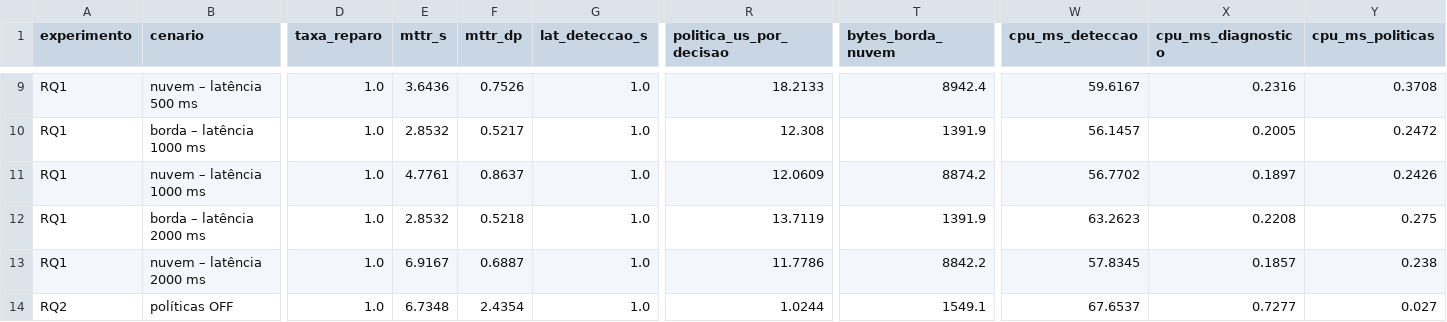
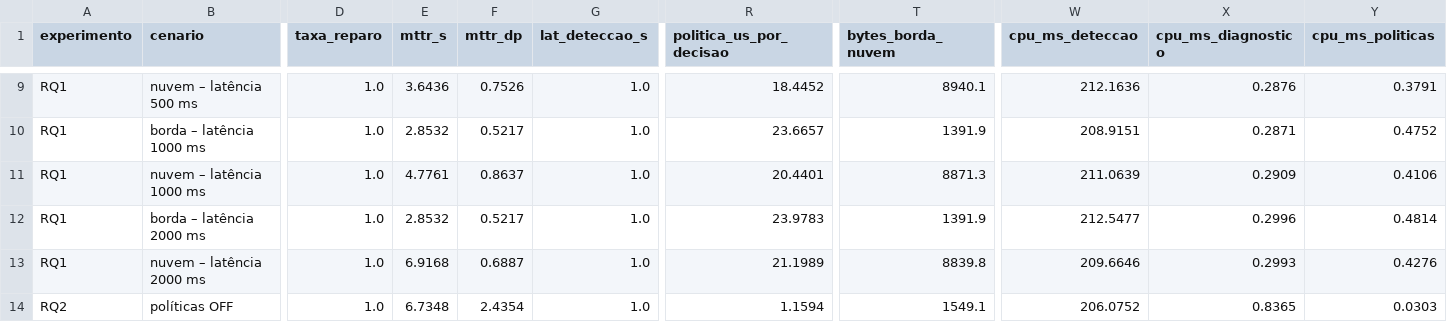
Before and after one commit to Gustavo3245/CaiporaAgent, a CSV file: resultados/resultados.csv, drawn as a sheet; only a part is shown, gaps mark what is left out; the diff covers the shown part only; the diff names each change by its address in the sheet, - before the commit and + after, or states it on an @@ line.

```diff
--- a/resultados/resultados.csv
+++ b/resultados/resultados.csv
-R9 (politica_us_por_decisao): 18.2133
+R9 (politica_us_por_decisao): 18.4452
-T9 (bytes_borda_nuvem): 8942.4
+T9 (bytes_borda_nuvem): 8940.1
-W9 (cpu_ms_deteccao): 59.6167
+W9 (cpu_ms_deteccao): 212.1636
-X9 (cpu_ms_diagnostico): 0.2316
+X9 (cpu_ms_diagnostico): 0.2876
-Y9 (cpu_ms_politicas): 0.3708
+Y9 (cpu_ms_politicas): 0.3791
-R10 (politica_us_por_decisao): 12.308
+R10 (politica_us_por_decisao): 23.6657
-W10 (cpu_ms_deteccao): 56.1457
+W10 (cpu_ms_deteccao): 208.9151
-X10 (cpu_ms_diagnostico): 0.2005
+X10 (cpu_ms_diagnostico): 0.2871
-Y10 (cpu_ms_politicas): 0.2472
+Y10 (cpu_ms_politicas): 0.4752
-R11 (politica_us_por_decisao): 12.0609
+R11 (politica_us_por_decisao): 20.4401
-T11 (bytes_borda_nuvem): 8874.2
+T11 (bytes_borda_nuvem): 8871.3
-W11 (cpu_ms_deteccao): 56.7702
+W11 (cpu_ms_deteccao): 211.0639
-X11 (cpu_ms_diagnostico): 0.1897
+X11 (cpu_ms_diagnostico): 0.2909
-Y11 (cpu_ms_politicas): 0.2426
+Y11 (cpu_ms_politicas): 0.4106
-F12 (mttr_dp): 0.5218
+F12 (mttr_dp): 0.5217
-R12 (politica_us_por_decisao): 13.7119
+R12 (politica_us_por_decisao): 23.9783
-W12 (cpu_ms_deteccao): 63.2623
+W12 (cpu_ms_deteccao): 212.5477
-X12 (cpu_ms_diagnostico): 0.2208
+X12 (cpu_ms_diagnostico): 0.2996
-Y12 (cpu_ms_politicas): 0.275
+Y12 (cpu_ms_politicas): 0.4814
-E13 (mttr_s): 6.9167
+E13 (mttr_s): 6.9168
-R13 (politica_us_por_decisao): 11.7786
+R13 (politica_us_por_decisao): 21.1989
-T13 (bytes_borda_nuvem): 8842.2
+T13 (bytes_borda_nuvem): 8839.8
-W13 (cpu_ms_deteccao): 57.8345
+W13 (cpu_ms_deteccao): 209.6646
-X13 (cpu_ms_diagnostico): 0.1857
+X13 (cpu_ms_diagnostico): 0.2993
-Y13 (cpu_ms_politicas): 0.238
+Y13 (cpu_ms_politicas): 0.4276
-R14 (politica_us_por_decisao): 1.0244
+R14 (politica_us_por_decisao): 1.1594
-W14 (cpu_ms_deteccao): 67.6537
+W14 (cpu_ms_deteccao): 206.0752
-X14 (cpu_ms_diagnostico): 0.7277
+X14 (cpu_ms_diagnostico): 0.8365
-Y14 (cpu_ms_politicas): 0.027
+Y14 (cpu_ms_politicas): 0.0303
```
Also changed, not shown: 99 edited cells elsewhere in this file, 1 other file.
